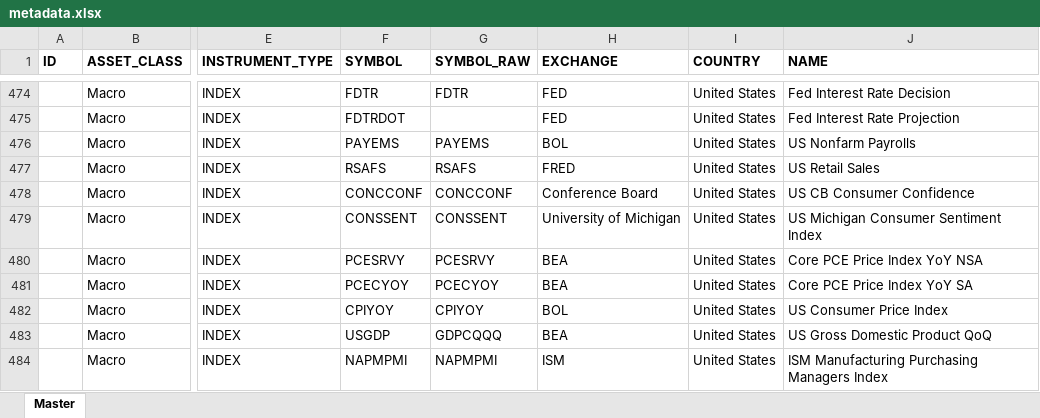
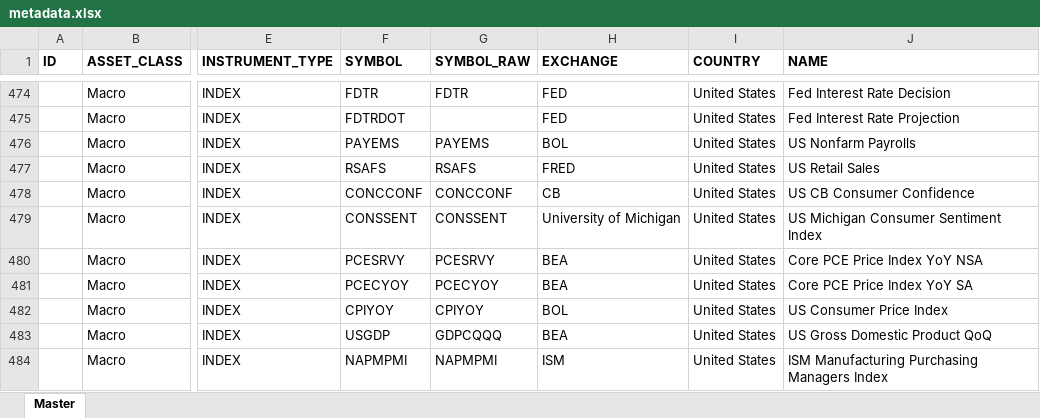
Before and after one commit to Tommylee1013/FinancialData, an Excel workbook: data/metadata.xlsx, sheet Master, drawn as a sheet; only a part is shown, gaps mark what is left out; values as stored, in another font and other column widths than the file's, no borders; the diff covers the shown part only; the diff names each change by its address in the sheet, - before the commit and + after, or states it on an @@ line.

```diff
--- a/data/metadata.xlsx (sheet Master)
+++ b/data/metadata.xlsx (sheet Master)
-H478 (EXCHANGE): Conference Board
+H478 (EXCHANGE): CB
```
Also changed, not shown: 47 added rows elsewhere in this sheet, 5 other files.
